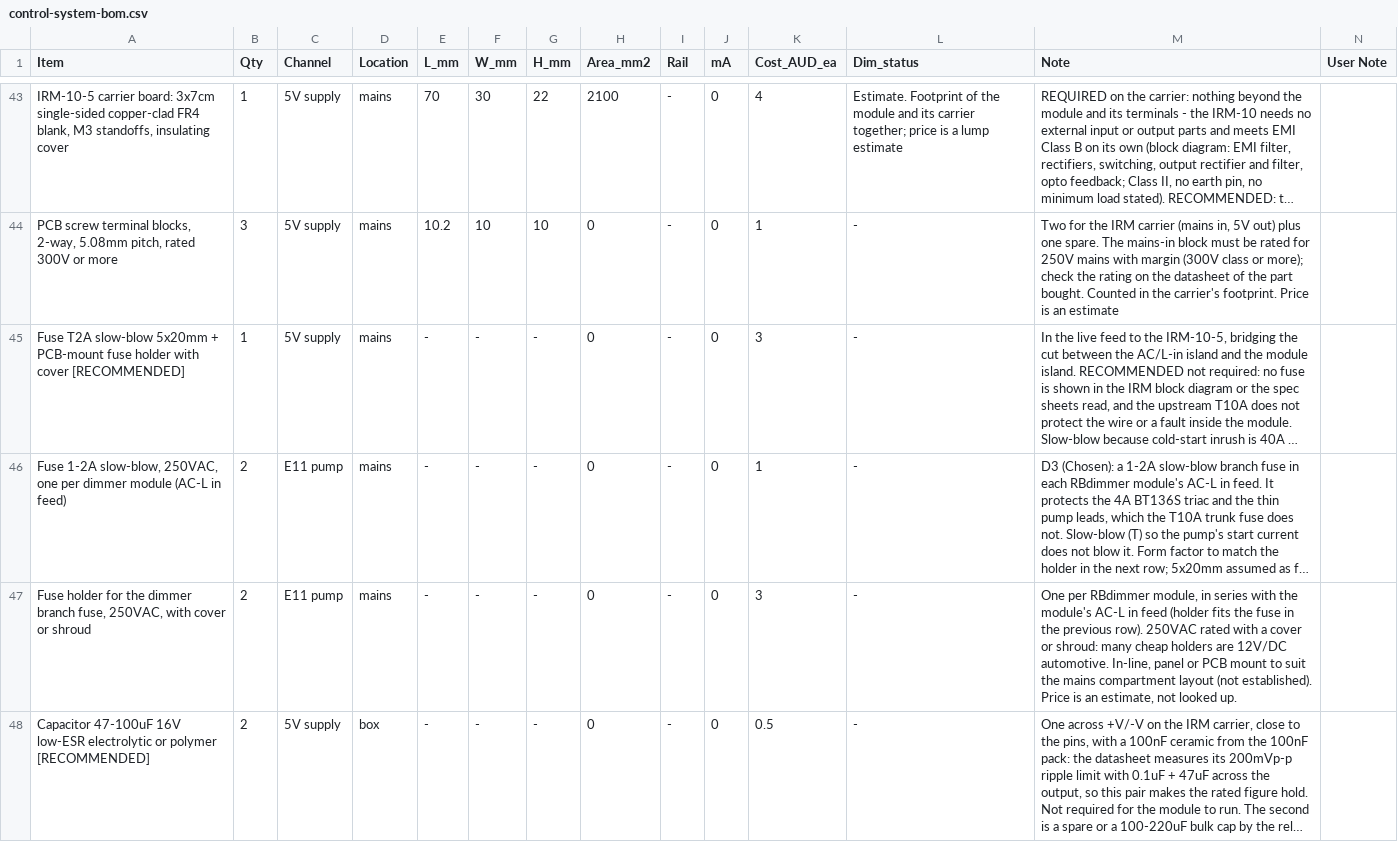
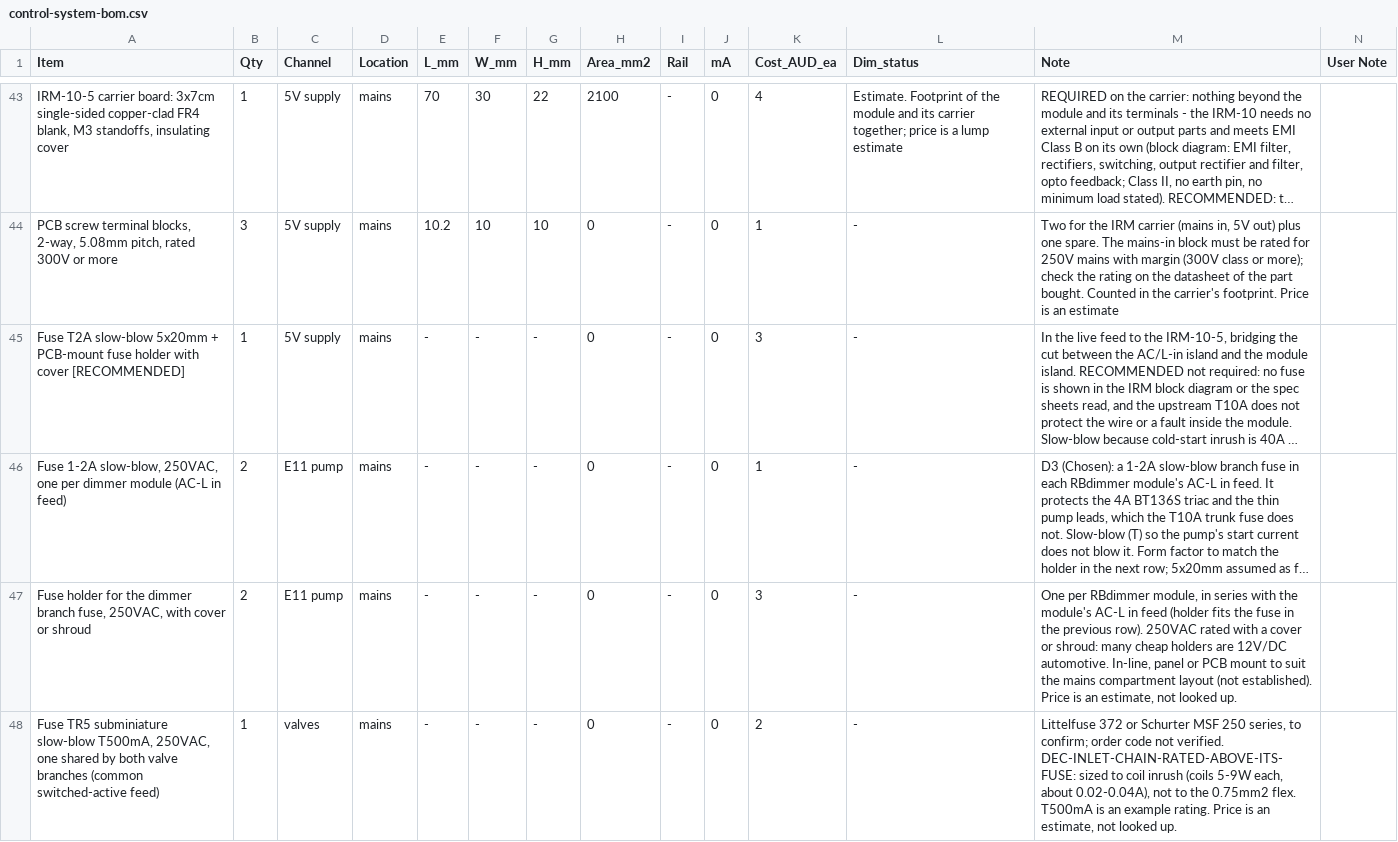
Before and after one commit to Resident-X/brew-state, a CSV file: docs/sunbeam-em7000/controller-design/control-system-bom.csv, drawn as a sheet; only a part is shown, gaps mark what is left out; the shorter side is filled out with more unchanged rows; long unchanged cells end in …; the diff covers the shown part only; the diff names each change by its address in the sheet, - before the commit and + after, or states it on an @@ line.

```diff
--- a/docs/sunbeam-em7000/controller-design/control-system-bom.csv
+++ b/docs/sunbeam-em7000/controller-design/control-system-bom.csv
+row 48: Fuse TR5 subminiature slow-blow T500mA, 250VAC, one shared by both valve branches (common switched-active feed) | 1 | valves | mains | - | - | - | 0 | - | 0 | 2 | - | Littelfuse 372 or Schurter MSF 250 series, to confirm; order code not verified. DEC-INLET-CHAIN-RATED-ABOVE-ITS-FUSE: sized to coil inrush (coils 5-9W each, about 0.02-0.04A), not to the 0.75mm2 flex. T500mA is an example rating. Price is an estimate, not looked up.
```
Also changed, not shown: 1 added row and 3 edited cells elsewhere in this file, docs/sunbeam-em7000/controller-design/control-board-electrical-requirements.csv, docs/sunbeam-em7000/controller-design/module-interconnect.csv, 12 other files.
